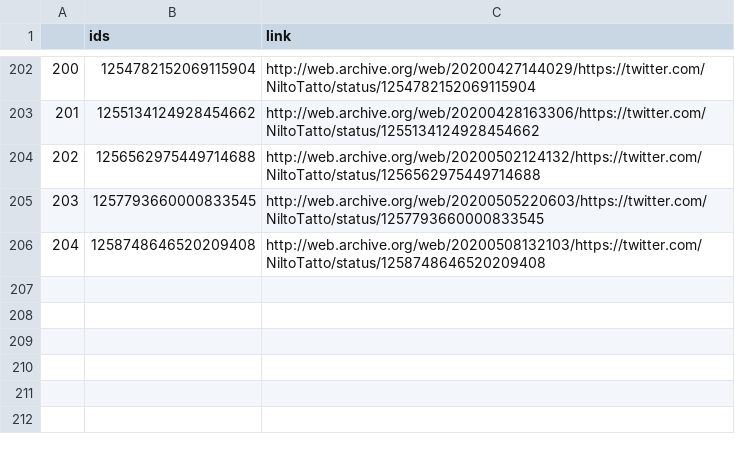
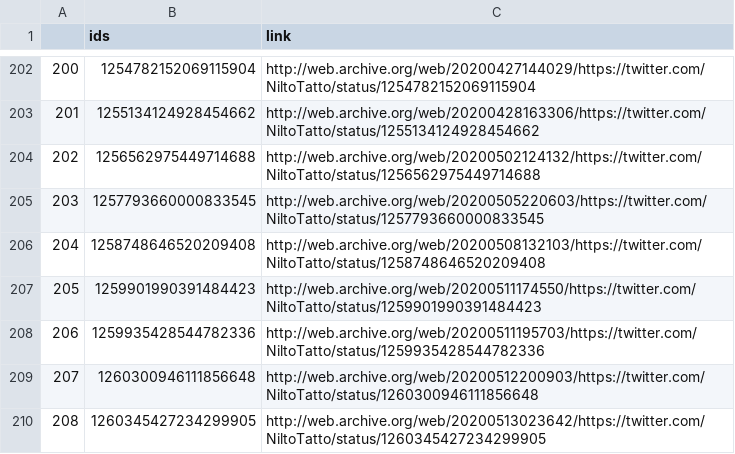
Before and after one commit to projeto7c0/7c0-core, a CSV file: csv/tweets_deletados_de_niltotatto.csv, drawn as a sheet; only a part is shown, gaps mark what is left out; the diff names each change by its address in the sheet, - before the commit and + after, or states it on an @@ line.

```diff
--- a/csv/tweets_deletados_de_niltotatto.csv
+++ b/csv/tweets_deletados_de_niltotatto.csv
+row 207: 205 | 1259901990391484423 | http://web.archive.org/web/20200511174550/https://twitter.com/NiltoTatto/status/1259901990391484423
+row 208: 206 | 1259935428544782336 | http://web.archive.org/web/20200511195703/https://twitter.com/NiltoTatto/status/1259935428544782336
+row 209: 207 | 1260300946111856648 | http://web.archive.org/web/20200512200903/https://twitter.com/NiltoTatto/status/1260300946111856648
+row 210: 208 | 1260345427234299905 | http://web.archive.org/web/20200513023642/https://twitter.com/NiltoTatto/status/1260345427234299905
```
Also changed, not shown: csv/tweets_deletados_de_SenadorKajuru.csv, csv/tweets_deletados_de_biakicis.csv, 7 other files.
